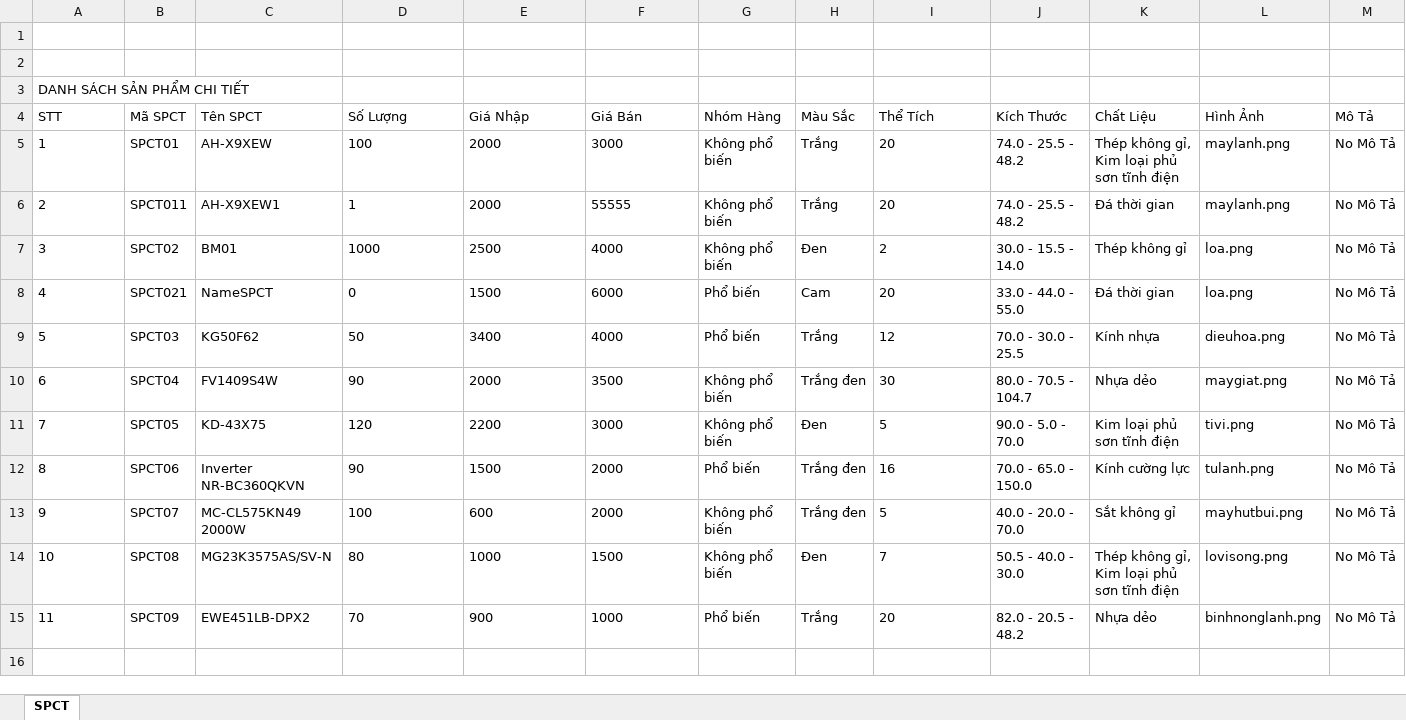
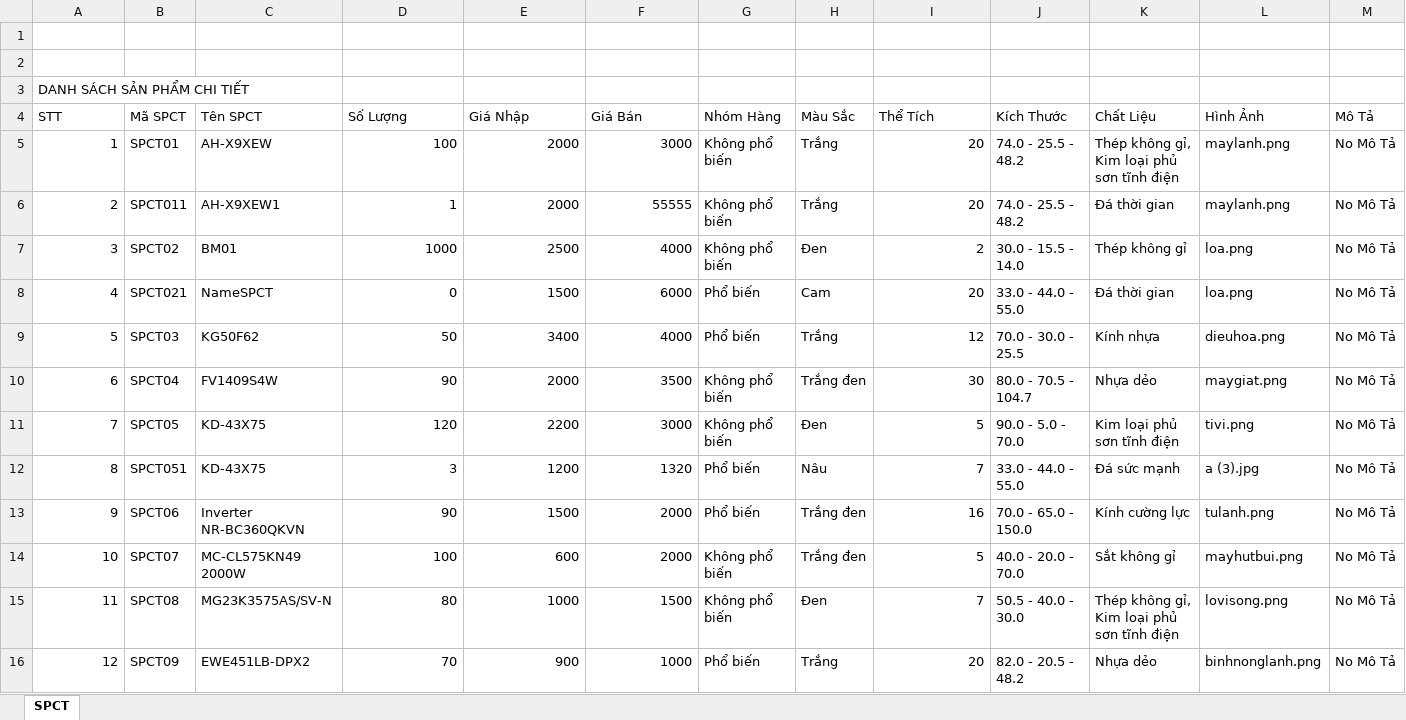
Before and after one commit to nvhct2002vn/DuAn1, an Excel workbook: Dien_May_Do/src/com/dienmaydo/excel/SPCT.xlsx, sheet SPCT, drawn as a sheet; values as stored, in another font and other column widths than the file's, no borders; addresses are those after the commit; the diff names each change by its address in the sheet, - before the commit and + after, or states it on an @@ line.

```diff
--- a/Dien_May_Do/src/com/dienmaydo/excel/SPCT.xlsx (sheet SPCT)
+++ b/Dien_May_Do/src/com/dienmaydo/excel/SPCT.xlsx (sheet SPCT)
-A5:A11 alignment: left
+A5:A11 alignment: right
-D5:F11 alignment: left
+D5:F11 alignment: right
-I5:I11 alignment: left
+I5:I11 alignment: right
+row 12: 8 | SPCT051 | KD-43X75 | 3 | 1200 | 1320 | Phổ biến | Nâu | 7 | 33.0 - 44.0 - 55.0 | Đá sức mạnh | a (3).jpg | No Mô Tả
@@ column A (STT) renumbered from row 13 down @@
-A13:A16 alignment: left
+A13:A16 alignment: right
-D13:F16 alignment: left
+D13:F16 alignment: right
-I13:I16 alignment: left
+I13:I16 alignment: right
```
Also changed, not shown: 1 other file.
